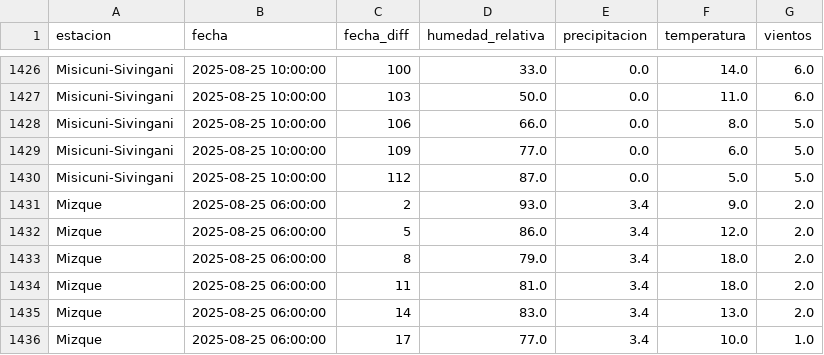
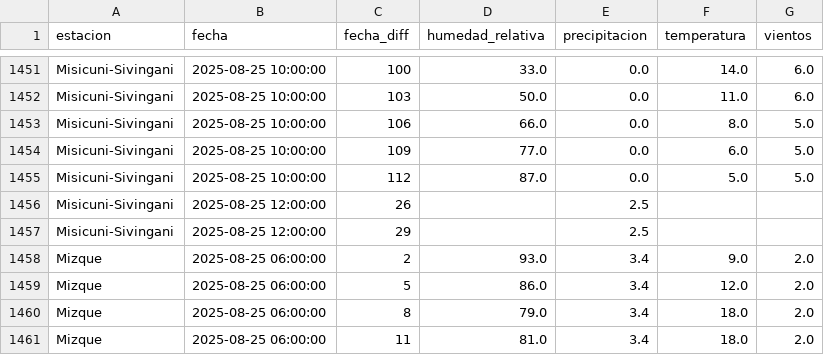
Before and after one commit to sociedatos/bo-meteorologia, a CSV file: data_forecast/2025/202534.csv, drawn as a sheet; only a part is shown, gaps mark what is left out; the shorter side is filled out with more unchanged rows; the diff covers the shown part only; the diff names each change by its address in the sheet, - before the commit and + after, or states it on an @@ line.

```diff
--- a/data_forecast/2025/202534.csv
+++ b/data_forecast/2025/202534.csv
+row 1456: Misicuni-Sivingani | 2025-08-25 12:00:00 | 26 |  | 2.5
+row 1457: Misicuni-Sivingani | 2025-08-25 12:00:00 | 29 |  | 2.5
```
Also changed, not shown: 43 added rows elsewhere in this file.
